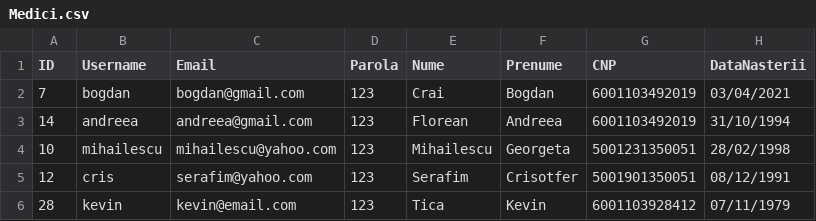
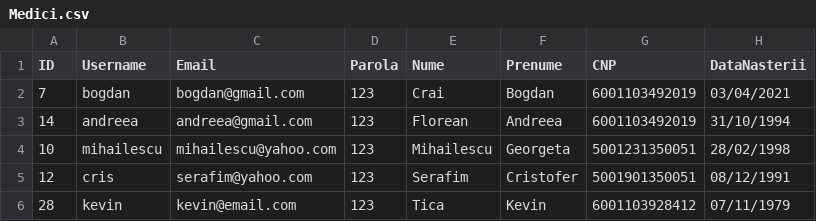
Before and after one commit to alina0311/Proiect-PAO, a CSV file: src/csv_files/Medici.csv, drawn as a sheet; only a part is shown; the diff names each change by its address in the sheet, - before the commit and + after, or states it on an @@ line.

```diff
--- a/src/csv_files/Medici.csv
+++ b/src/csv_files/Medici.csv
-F5 (Prenume): Crisotfer
+F5 (Prenume): Cristofer
```
Also changed, not shown: out/production/proiect/csv_files/Audit.csv, out/production/proiect/csv_files/Medici.csv, 8 other files.
